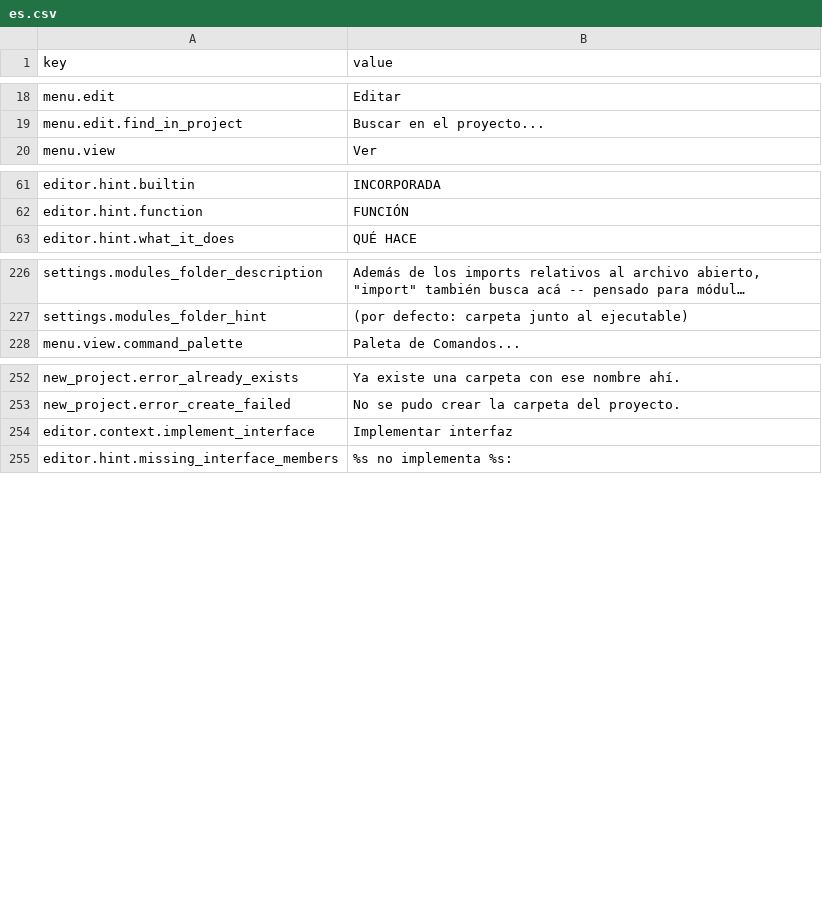
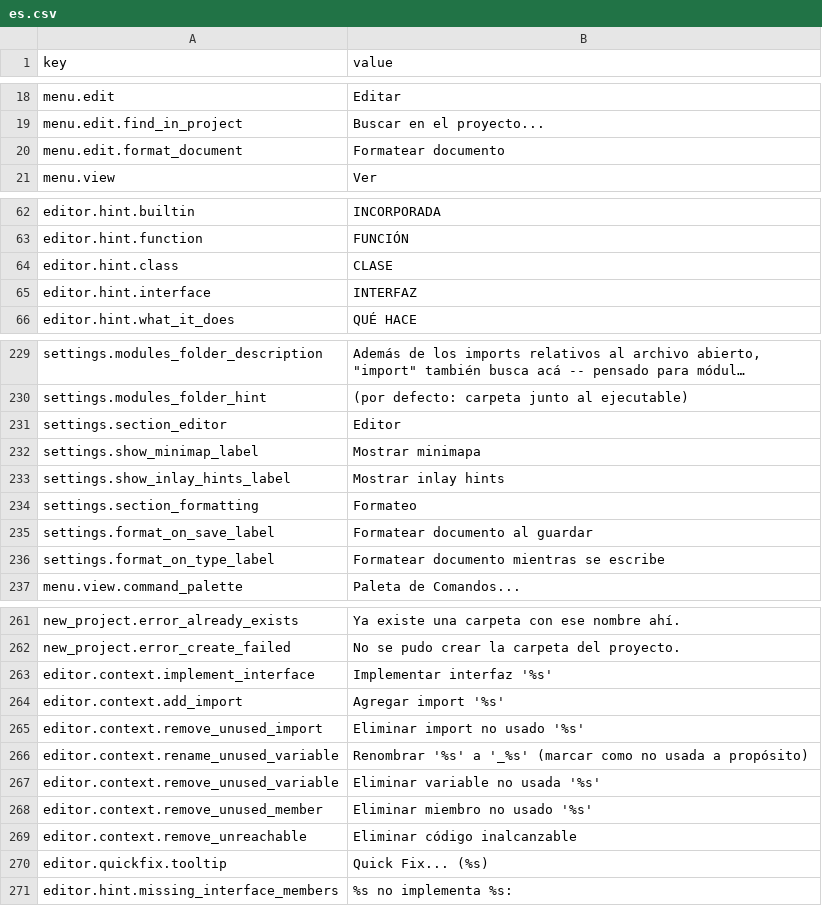
Before and after one commit to avalontm/avalang, a CSV file: runtime/avastudio/data/langs/es.csv, drawn as a sheet; only a part is shown, gaps mark what is left out; long unchanged cells end in …; addresses are those after the commit; the diff names each change by its address in the sheet, - before the commit and + after, or states it on an @@ line.

Commit message:
avastudio implement autocomplete

```diff
--- a/runtime/avastudio/data/langs/es.csv
+++ b/runtime/avastudio/data/langs/es.csv
+row 20: menu.edit.format_document | Formatear documento
+row 64: editor.hint.class | CLASE
+row 65: editor.hint.interface | INTERFAZ
+row 231: settings.section_editor | Editor
+row 232: settings.show_minimap_label | Mostrar minimapa
+row 233: settings.show_inlay_hints_label | Mostrar inlay hints
+row 234: settings.section_formatting | Formateo
+row 235: settings.format_on_save_label | Formatear documento al guardar
+row 236: settings.format_on_type_label | Formatear documento mientras se escribe
-B263 (value): Implementar interfaz
+B263 (value): Implementar interfaz '%s'
+row 264: editor.context.add_import | Agregar import '%s'
+row 265: editor.context.remove_unused_import | Eliminar import no usado '%s'
+row 266: editor.context.rename_unused_variable | Renombrar '%s' a '_%s' (marcar como no usada a propósito)
+row 267: editor.context.remove_unused_variable | Eliminar variable no usada '%s'
+row 268: editor.context.remove_unused_member | Eliminar miembro no usado '%s'
+row 269: editor.context.remove_unreachable | Eliminar código inalcanzable
+row 270: editor.quickfix.tooltip | Quick Fix... (%s)
```
Also changed, not shown: runtime/avastudio/data/langs/en.csv, 37 other files.
